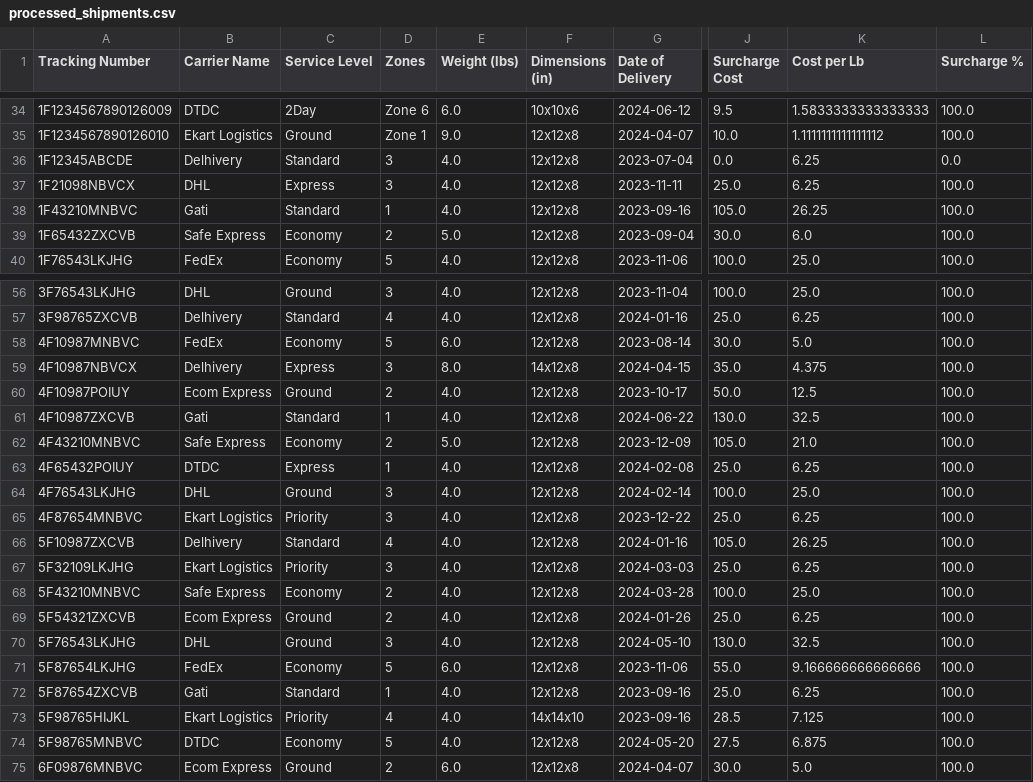
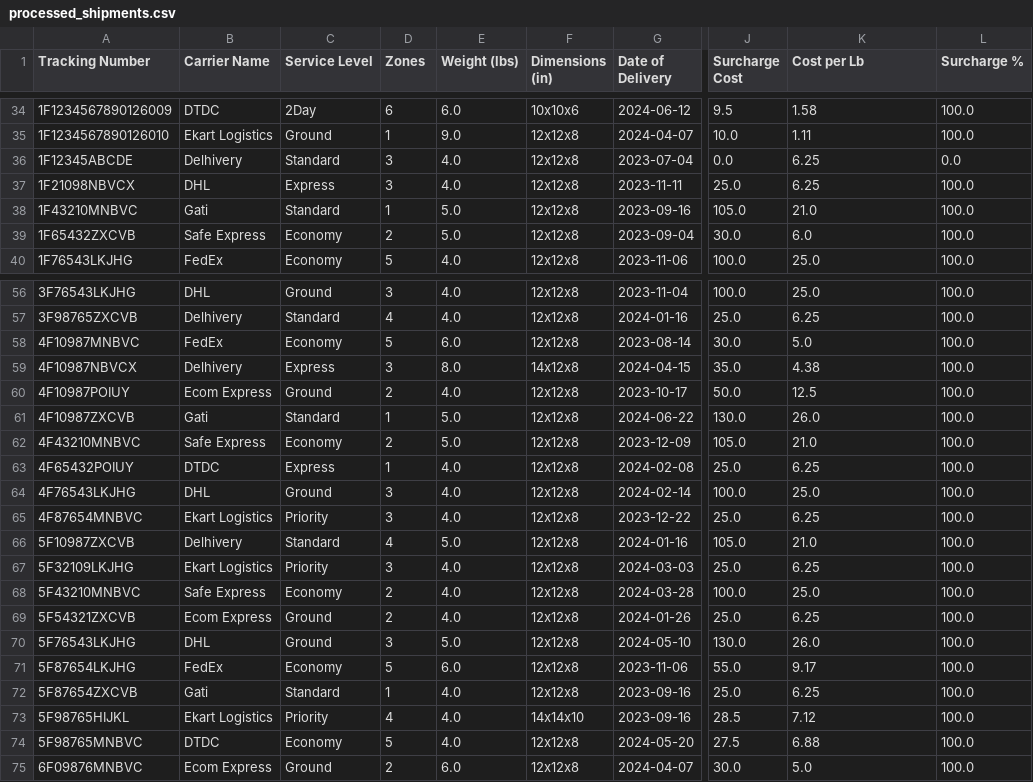
Before and after one commit to shreyaanbanerjee/FischerAssignment, a CSV file: processed_shipments.csv, drawn as a sheet; only a part is shown, gaps mark what is left out; the diff covers the shown part only; the diff names each change by its address in the sheet, - before the commit and + after, or states it on an @@ line.

```diff
--- a/processed_shipments.csv
+++ b/processed_shipments.csv
-D34 (Zones): Zone 6
+D34 (Zones): 6
-K34 (Cost per Lb): 1.5833333333333333
+K34 (Cost per Lb): 1.58
-D35 (Zones): Zone 1
+D35 (Zones): 1
-K35 (Cost per Lb): 1.1111111111111112
+K35 (Cost per Lb): 1.11
-E38 (Weight (lbs)): 4.0
+E38 (Weight (lbs)): 5.0
-K38 (Cost per Lb): 26.25
+K38 (Cost per Lb): 21.0
-K59 (Cost per Lb): 4.375
+K59 (Cost per Lb): 4.38
-E61 (Weight (lbs)): 4.0
+E61 (Weight (lbs)): 5.0
-K61 (Cost per Lb): 32.5
+K61 (Cost per Lb): 26.0
-E66 (Weight (lbs)): 4.0
+E66 (Weight (lbs)): 5.0
-K66 (Cost per Lb): 26.25
+K66 (Cost per Lb): 21.0
-E70 (Weight (lbs)): 4.0
+E70 (Weight (lbs)): 5.0
-K70 (Cost per Lb): 32.5
+K70 (Cost per Lb): 26.0
-K71 (Cost per Lb): 9.166666666666666
+K71 (Cost per Lb): 9.17
-K73 (Cost per Lb): 7.125
+K73 (Cost per Lb): 7.12
-K74 (Cost per Lb): 6.875
+K74 (Cost per Lb): 6.88
```
Also changed, not shown: 46 edited cells elsewhere in this file, 3 other files.
